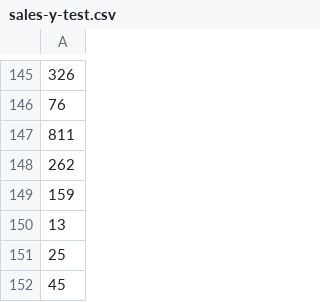
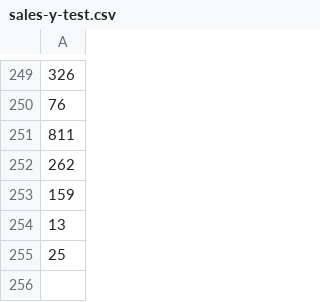
Before and after one commit to jvpoulos/drnns-prediction, a CSV file: data/patents-public/analysis-12/treated/sales-y-test.csv, drawn as a sheet; only a part is shown, gaps mark what is left out; the diff covers the shown part only.

```diff
--- a/data/patents-public/analysis-12/treated/sales-y-test.csv
+++ b/data/patents-public/analysis-12/treated/sales-y-test.csv
@@ -151,2 +255 @@
 25
-45
```
Also changed, not shown: 104 added rows elsewhere in this file, data/patents-public/analysis-12/treated/sales-y-train.csv, 16 other files.
